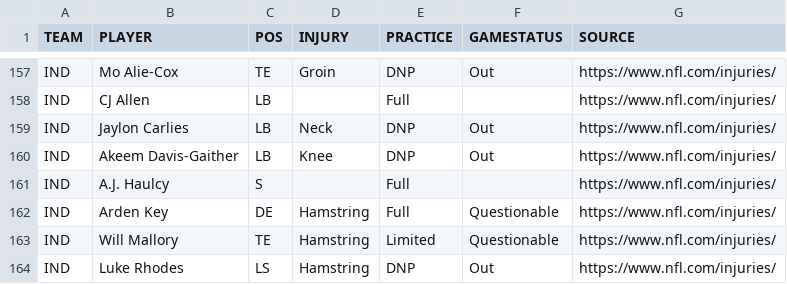
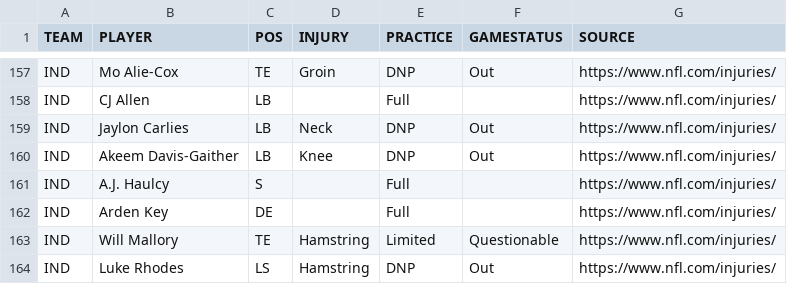
Before and after one commit to karagemop466-tech/X1, a CSV file: data/console/injuries_week10.csv, drawn as a sheet; only a part is shown, gaps mark what is left out; the diff covers the shown part only.

Commit message:
regen: data/console/injuries_week10.csv from the 2026-11-15 published read (347 rows). Pages gate 'console injury table equals the published TSV' failed on the 2026-11-14 copy. Console pages are rebuilt at deploy time and are not changed here. arena-79598415-x1
Co-authored-by: arena-agent <297053741+arena-agent@users.noreply.github.com>

```diff
--- a/data/console/injuries_week10.csv
+++ b/data/console/injuries_week10.csv
@@ -161,3 +161,3 @@ IND,Akeem Davis-Gaither,LB,Knee,DNP,Out,https://www.nfl.com/injuries/
 IND,A.J. Haulcy,S,,Full,,https://www.nfl.com/injuries/
-IND,Arden Key,DE,Hamstring,Full,Questionable,https://www.nfl.com/injuries/
+IND,Arden Key,DE,,Full,,https://www.nfl.com/injuries/
 IND,Will Mallory,TE,Hamstring,Limited,Questionable,https://www.nfl.com/injuries/
```
Also changed, not shown: 2 added rows and 30 edited cells elsewhere in this file.
